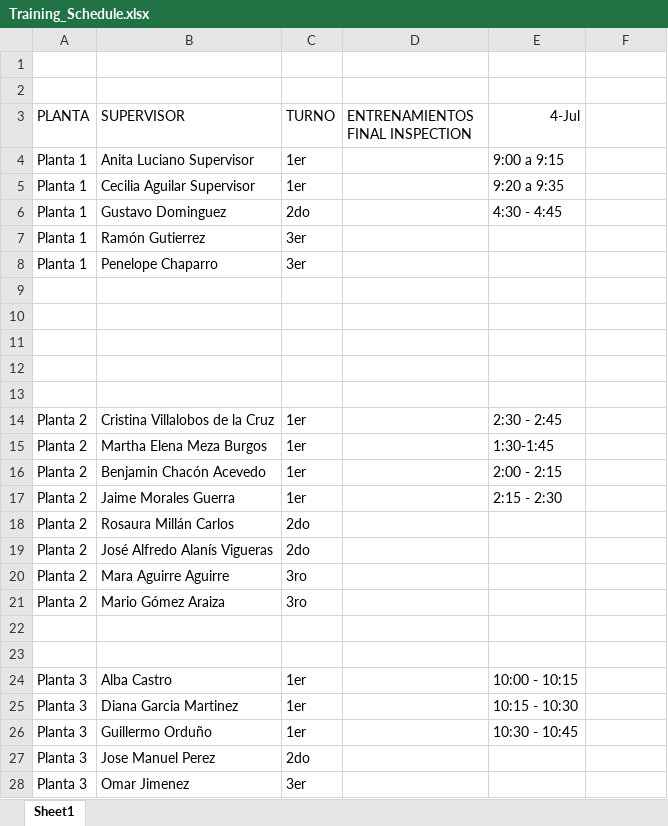
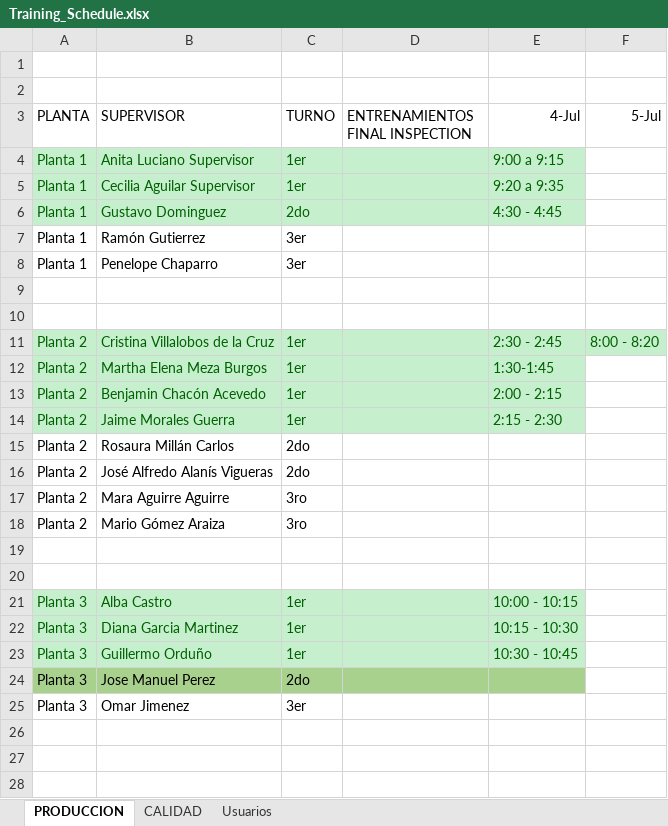
Before and after one commit to joseluisgomezcecena/martech_final_inspection, an Excel workbook: docs/trainings/Training_Schedule.xlsx, sheet PRODUCCION, drawn as a sheet; values as stored, in another font and other column widths than the file's, no borders; removed rows and columns are numbered as before the commit, all else as after; the diff names each change by its address in the sheet, - before the commit and + after, or states it on an @@ line.

```diff
--- a/docs/trainings/Training_Schedule.xlsx (sheet PRODUCCION)
+++ b/docs/trainings/Training_Schedule.xlsx (sheet PRODUCCION)
-sheet tab: Sheet1
+sheet tab: PRODUCCION
+sheet tab: CALIDAD
+sheet tab: Usuarios
-F3: (empty)
+F3: 5-Jul
-A4:E6 fill: none
+A4:E6 fill: #C6EFCE
-A4:C6 text colour: black
+A4:C6 text colour: #006100
-E4:E6 text colour: black
+E4:E6 text colour: #006100
-row 11: (empty)
-row 12: (empty)
-row 13: (empty)
-A11:F11 fill: none
+A11:F11 fill: #C6EFCE
-A11:C14 text colour: black
+A11:C14 text colour: #006100
-E11:E14 text colour: black
+E11:E14 text colour: #006100
-F11 (5-Jul): (empty)
+F11 (5-Jul): 8:00 - 8:20
-A12:E14 fill: none
+A12:E14 fill: #C6EFCE
-A21:E23 fill: none
+A21:E23 fill: #C6EFCE
-A21:C23 text colour: black
+A21:C23 text colour: #006100
-E21:E23 text colour: black
+E21:E23 text colour: #006100
-A24:E24 fill: none
+A24:E24 fill: #A9D18E
```
Also changed, not shown: 3 other files.
